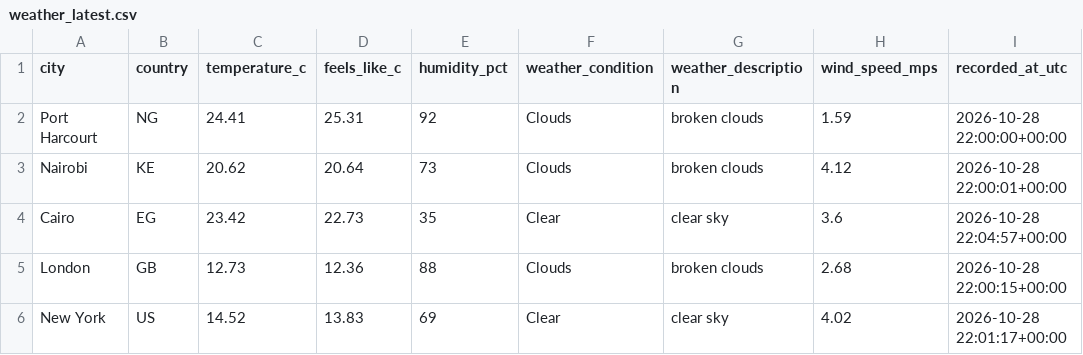
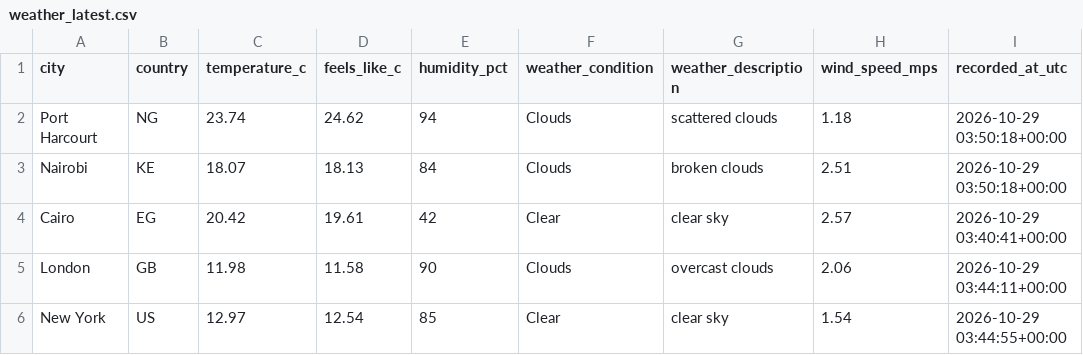
Before and after one commit to Kogbaraburabari/weather-etl-pipeline, a CSV file: data/weather_latest.csv, drawn as a sheet.

```diff
--- a/data/weather_latest.csv
+++ b/data/weather_latest.csv
@@ -1,6 +1,6 @@
 city,country,temperature_c,feels_like_c,humidity_pct,weather_condition,weather_description,wind_speed_mps,recorded_at_utc
-Port Harcourt,NG,24.41,25.31,92,Clouds,broken clouds,1.59,2026-10-28 22:00:00+00:00
-Nairobi,KE,20.62,20.64,73,Clouds,broken clouds,4.12,2026-10-28 22:00:01+00:00
-Cairo,EG,23.42,22.73,35,Clear,clear sky,3.6,2026-10-28 22:04:57+00:00
-London,GB,12.73,12.36,88,Clouds,broken clouds,2.68,2026-10-28 22:00:15+00:00
-New York,US,14.52,13.83,69,Clear,clear sky,4.02,2026-10-28 22:01:17+00:00
+Port Harcourt,NG,23.74,24.62,94,Clouds,scattered clouds,1.18,2026-10-29 03:50:18+00:00
+Nairobi,KE,18.07,18.13,84,Clouds,broken clouds,2.51,2026-10-29 03:50:18+00:00
+Cairo,EG,20.42,19.61,42,Clear,clear sky,2.57,2026-10-29 03:40:41+00:00
+London,GB,11.98,11.58,90,Clouds,overcast clouds,2.06,2026-10-29 03:44:11+00:00
+New York,US,12.97,12.54,85,Clear,clear sky,1.54,2026-10-29 03:44:55+00:00
```
Also changed, not shown: 1 other file.
